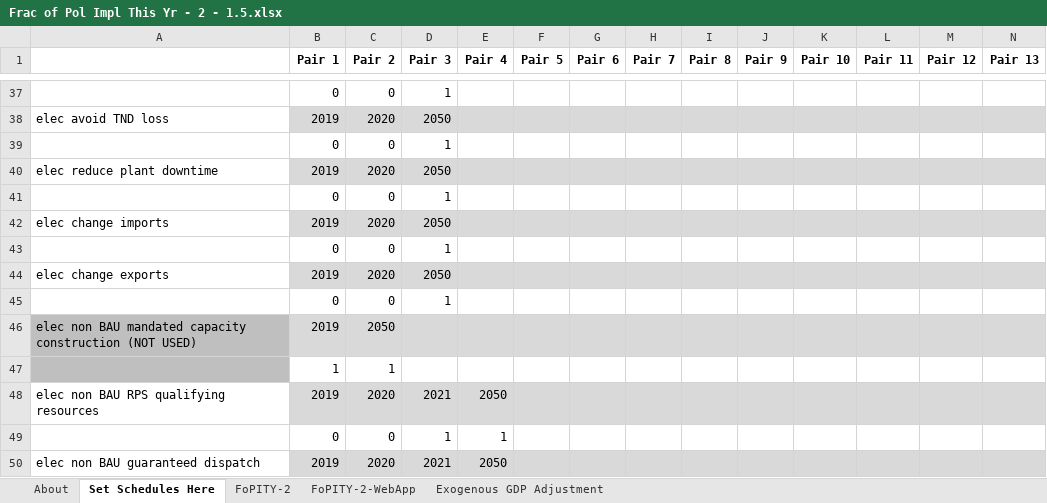
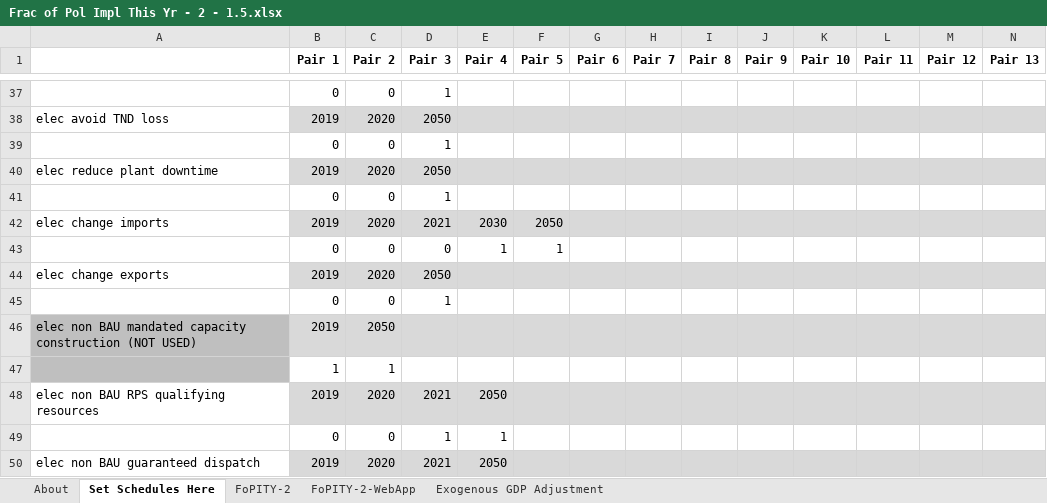
Before and after one commit to EnergyInnovation/eps-minnesota, an Excel workbook: InputData/plcy-schd/FoPITY/Frac of Pol Impl This Yr - 2 - 1.5.xlsx, sheet Set Schedules Here, drawn as a sheet; only a part is shown, gaps mark what is left out; values as stored, in another font and other column widths than the file's, no borders; removed rows and columns are numbered as before the commit, all else as after; rows hold the shown columns only; the diff names each change by its address in the sheet, - before the commit and + after, or states it on an @@ line.

```diff
--- a/InputData/plcy-schd/FoPITY/Frac of Pol Impl This Yr - 2 - 1.5.xlsx (sheet Set Schedules Here)
+++ b/InputData/plcy-schd/FoPITY/Frac of Pol Impl This Yr - 2 - 1.5.xlsx (sheet Set Schedules Here)
-D42 (Pair 3): 2050
+D42 (Pair 3): 2021
-E42 (Pair 4): (empty)
+E42 (Pair 4): 2030
-F42 (Pair 5): (empty)
+F42 (Pair 5): 2050
-row 43:  | 0 | 0 | 1
+row 43:  | 0 | 0 | 0 | 1 | 1
```
Also changed, not shown: sheet FoPITY-2, sheet FoPITY-2-WebApp, 9 other files.
